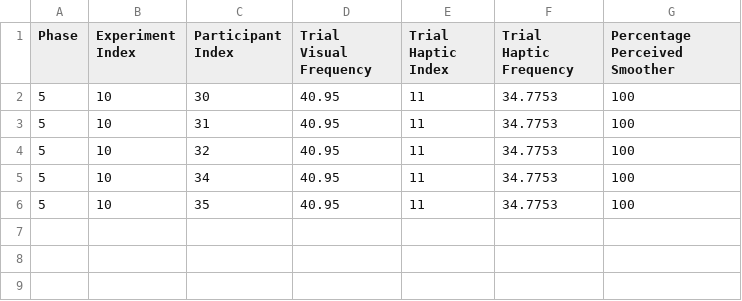
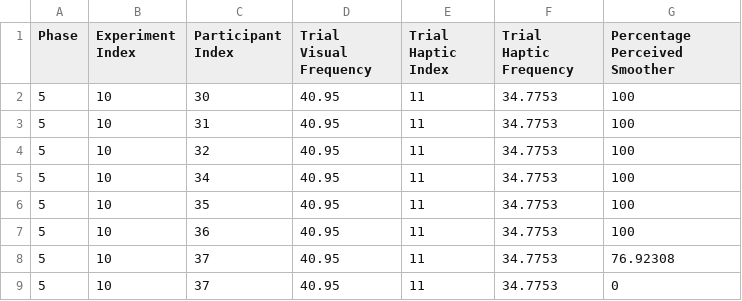
Before and after one commit to fab-za/masters, a CSV file: Assets/Data/JND/Pairings/5_10/JND_result.csv, drawn as a sheet.

```diff
--- a/Assets/Data/JND/Pairings/5_10/JND_result.csv
+++ b/Assets/Data/JND/Pairings/5_10/JND_result.csv
@@ -6 +6,4 @@ Phase, Experiment Index, Participant Index, Trial Visual Frequency, Trial Haptic
 5,10,35,40.95,11,34.7753,100
+5,10,36,40.95,11,34.7753,100
+5,10,37,40.95,11,34.7753,76.92308
+5,10,37,40.95,11,34.7753,0
```
Also changed, not shown: Assets/Data/JND/Pairings/5_11/JND_result.csv, Assets/Data/JND/Pairings/5_12/JND_result.csv, 27 other files.
